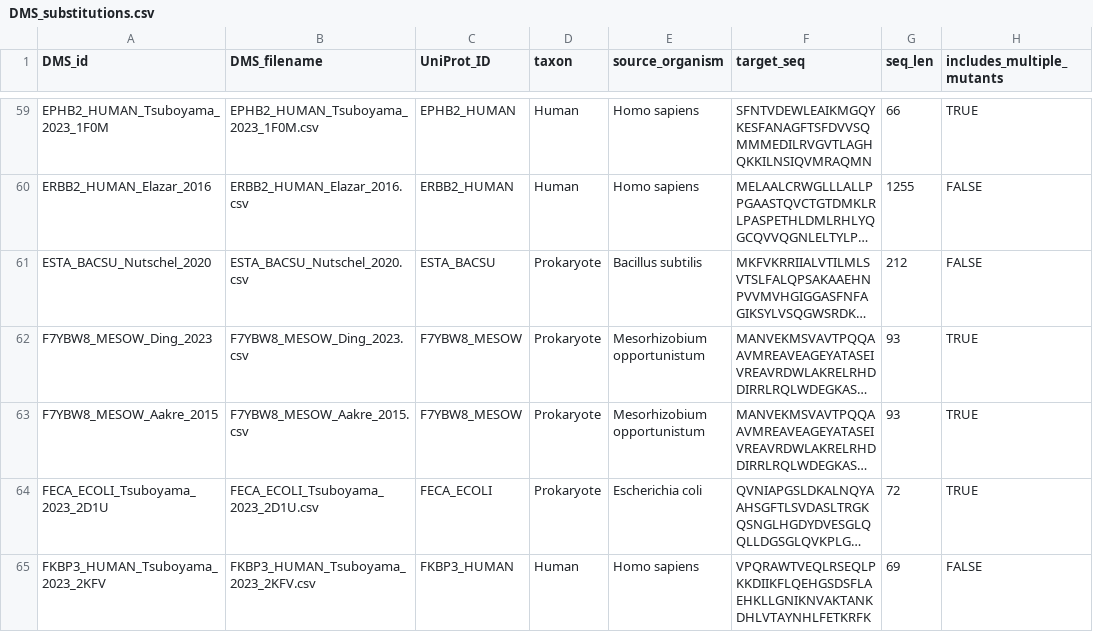
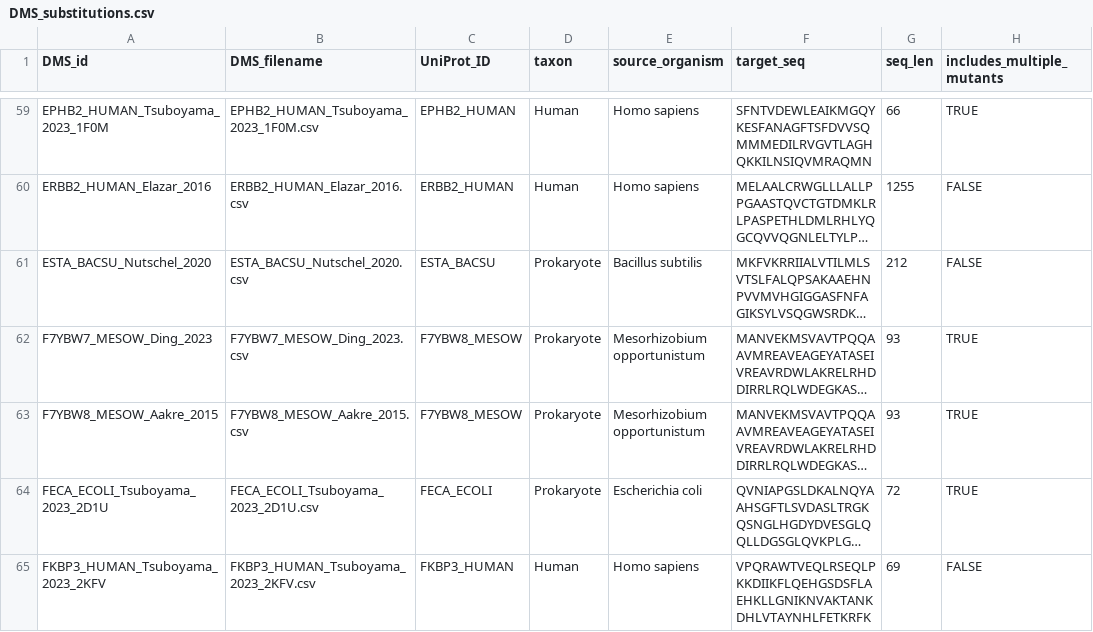
Before and after one commit to ai4protein/VenusREM-Harness, a CSV file: data/proteingym_v1/DMS_substitutions.csv, drawn as a sheet; only a part is shown, gaps mark what is left out; long unchanged cells end in …; the diff names each change by its address in the sheet, - before the commit and + after, or states it on an @@ line.

```diff
--- a/data/proteingym_v1/DMS_substitutions.csv
+++ b/data/proteingym_v1/DMS_substitutions.csv
-A62 (DMS_id): F7YBW8_MESOW_Ding_2023
+A62 (DMS_id): F7YBW7_MESOW_Ding_2023
-B62 (DMS_filename): F7YBW8_MESOW_Ding_2023.csv
+B62 (DMS_filename): F7YBW7_MESOW_Ding_2023.csv
```
Also changed, not shown: 2 other files.
